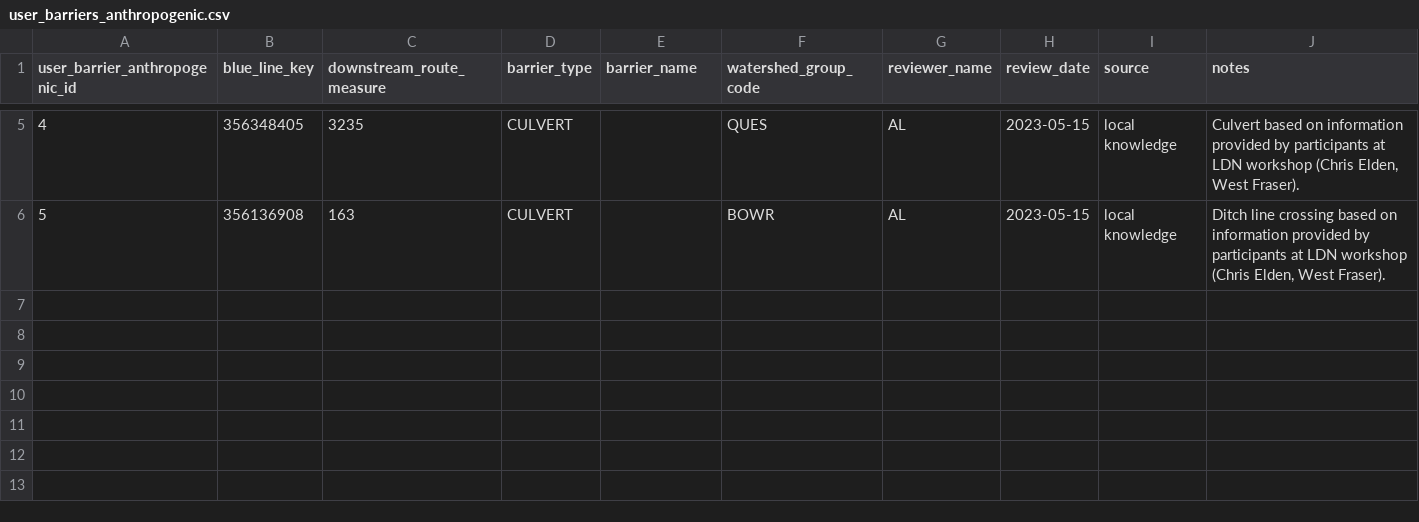
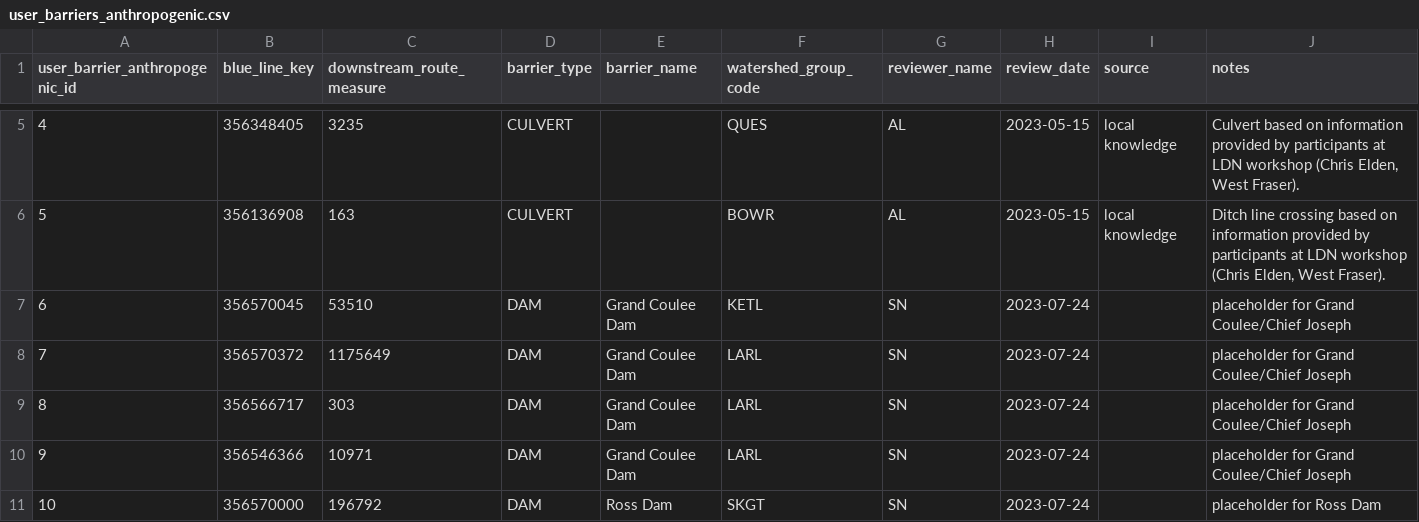
Before and after one commit to smnorris/bcfishpass, a CSV file: data/user_barriers_anthropogenic.csv, drawn as a sheet; only a part is shown, gaps mark what is left out; the diff names each change by its address in the sheet, - before the commit and + after, or states it on an @@ line.

```diff
--- a/data/user_barriers_anthropogenic.csv
+++ b/data/user_barriers_anthropogenic.csv
+row 7: 6 | 356570045 | 53510 | DAM | Grand Coulee Dam | KETL | SN | 2023-07-24 |  | placeholder for Grand Coulee/Chief Joseph
+row 8: 7 | 356570372 | 1175649 | DAM | Grand Coulee Dam | LARL | SN | 2023-07-24 |  | placeholder for Grand Coulee/Chief Joseph
+row 9: 8 | 356566717 | 303 | DAM | Grand Coulee Dam | LARL | SN | 2023-07-24 |  | placeholder for Grand Coulee/Chief Joseph
+row 10: 9 | 356546366 | 10971 | DAM | Grand Coulee Dam | LARL | SN | 2023-07-24 |  | placeholder for Grand Coulee/Chief Joseph
+row 11: 10 | 356570000 | 196792 | DAM | Ross Dam | SKGT | SN | 2023-07-24 |  | placeholder for Ross Dam
```
Also changed, not shown: 12 other files.
